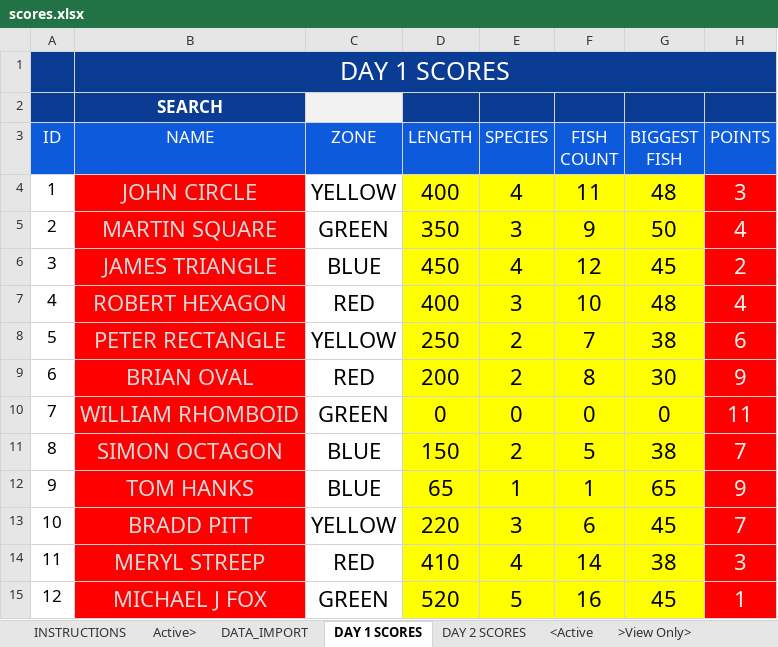
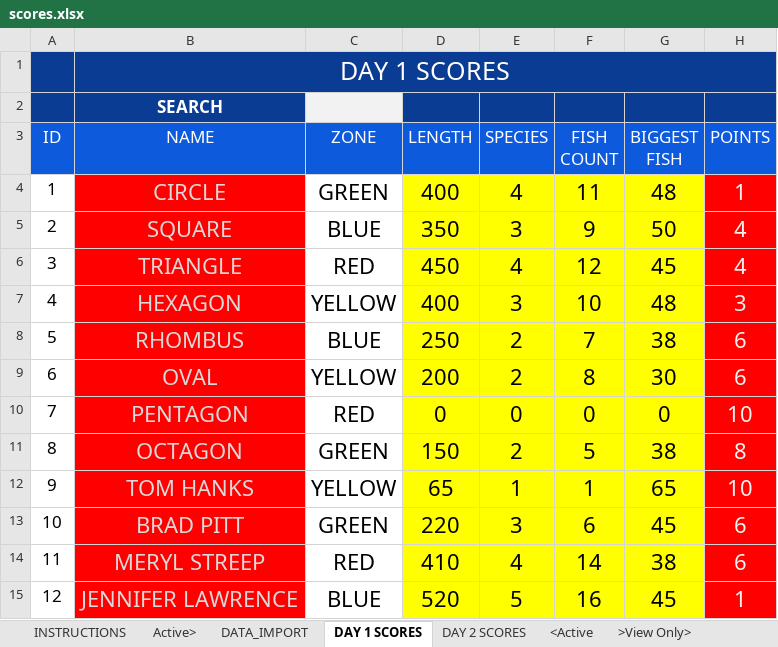
Before and after one commit to cmccreadie1/Results-website, an Excel workbook: scores.xlsx, sheet DAY 1 SCORES, drawn as a sheet; only a part is shown; values as stored, in another font and other column widths than the file's, no borders; charts and pictures and conditional formats and table styles not drawn; the diff covers the shown part only; the diff names each change by its address in the sheet, - before the commit and + after, or states it on an @@ line.

```diff
--- a/scores.xlsx (sheet DAY 1 SCORES)
+++ b/scores.xlsx (sheet DAY 1 SCORES)
-B4 (NAME): JOHN CIRCLE
+B4 (NAME): CIRCLE
-C4 (ZONE): YELLOW
+C4 (ZONE): GREEN
-H4 (POINTS): 3
+H4 (POINTS): 1
-B5 (NAME): MARTIN SQUARE
+B5 (NAME): SQUARE
-C5 (ZONE): GREEN
+C5 (ZONE): BLUE
-B6 (NAME): JAMES TRIANGLE
+B6 (NAME): TRIANGLE
-C6 (ZONE): BLUE
+C6 (ZONE): RED
-H6 (POINTS): 2
+H6 (POINTS): 4
-B7 (NAME): ROBERT HEXAGON
+B7 (NAME): HEXAGON
-C7 (ZONE): RED
+C7 (ZONE): YELLOW
-H7 (POINTS): 4
+H7 (POINTS): 3
-B8 (NAME): PETER RECTANGLE
+B8 (NAME): RHOMBUS
-C8 (ZONE): YELLOW
+C8 (ZONE): BLUE
-B9 (NAME): BRIAN OVAL
+B9 (NAME): OVAL
-C9 (ZONE): RED
+C9 (ZONE): YELLOW
-H9 (POINTS): 9
+H9 (POINTS): 6
-B10 (NAME): WILLIAM RHOMBOID
+B10 (NAME): PENTAGON
-C10 (ZONE): GREEN
+C10 (ZONE): RED
-H10 (POINTS): 11
+H10 (POINTS): 10
-B11 (NAME): SIMON OCTAGON
+B11 (NAME): OCTAGON
-C11 (ZONE): BLUE
+C11 (ZONE): GREEN
-H11 (POINTS): 7
+H11 (POINTS): 8
-C12 (ZONE): BLUE
+C12 (ZONE): YELLOW
-H12 (POINTS): 9
+H12 (POINTS): 10
-B13 (NAME): BRADD PITT
+B13 (NAME): BRAD PITT
-C13 (ZONE): YELLOW
+C13 (ZONE): GREEN
-H13 (POINTS): 7
+H13 (POINTS): 6
-H14 (POINTS): 3
+H14 (POINTS): 6
-B15 (NAME): MICHAEL J FOX
+B15 (NAME): JENNIFER LAWRENCE
-C15 (ZONE): GREEN
+C15 (ZONE): BLUE
```
Also changed, not shown: 143 edited cells elsewhere in this sheet, sheet INDIVIDUAL RESULT, sheet SECRET PAIRS, sheet DATA_IMPORT, sheet DAY 2 SCORES, sheet TEAM RESULT, sheet BiGGEST FISH, other sheet tabs, formulas that keep their value, hidden cells, charts or pictures.
